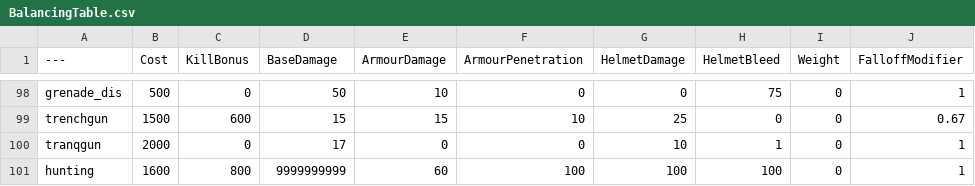
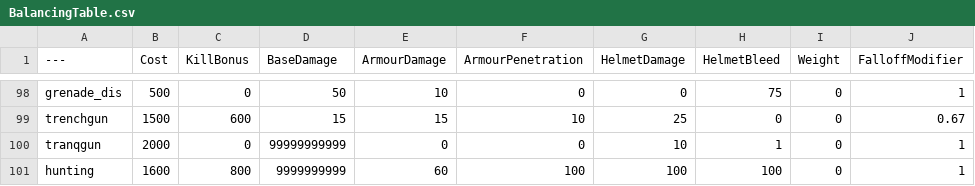
Before and after one commit to imLomeng/BalancingTable, a CSV file: BalancingTable.csv, drawn as a sheet; only a part is shown, gaps mark what is left out; the diff names each change by its address in the sheet, - before the commit and + after, or states it on an @@ line.

Commit message:
Update BalancingTable.csv

```diff
--- a/BalancingTable.csv
+++ b/BalancingTable.csv
-D100 (BaseDamage): 17
+D100 (BaseDamage): 99999999999
```
